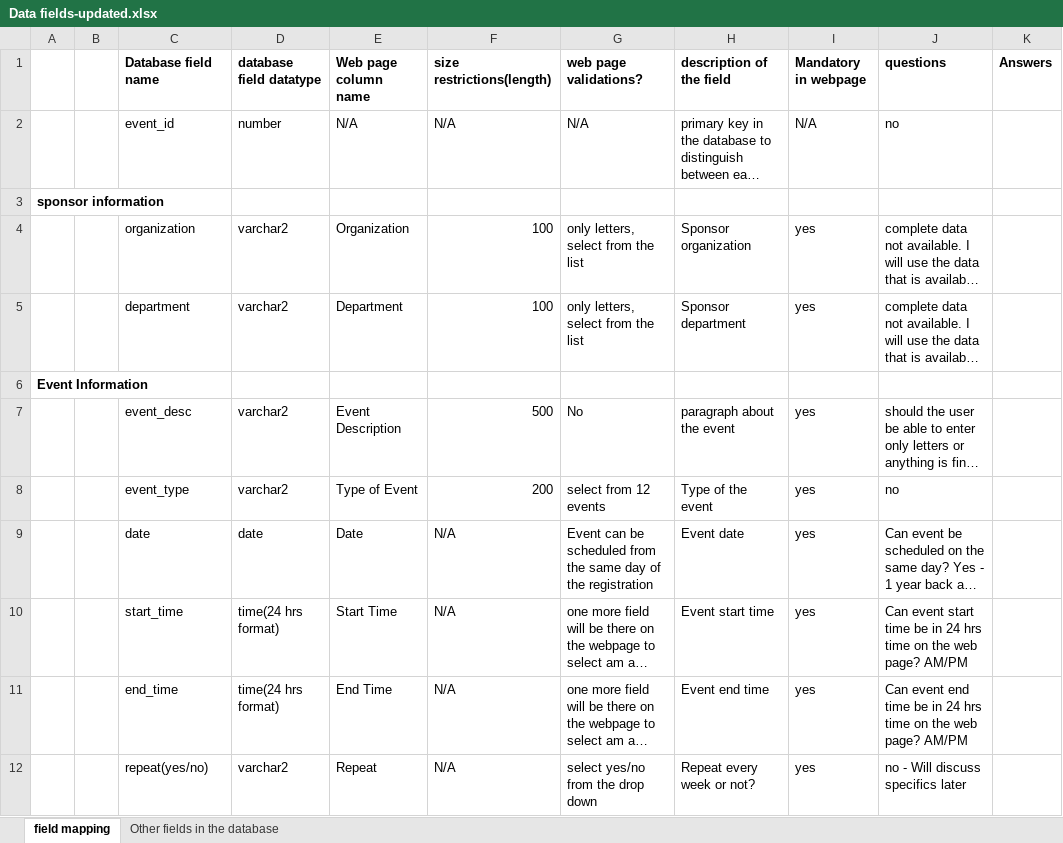
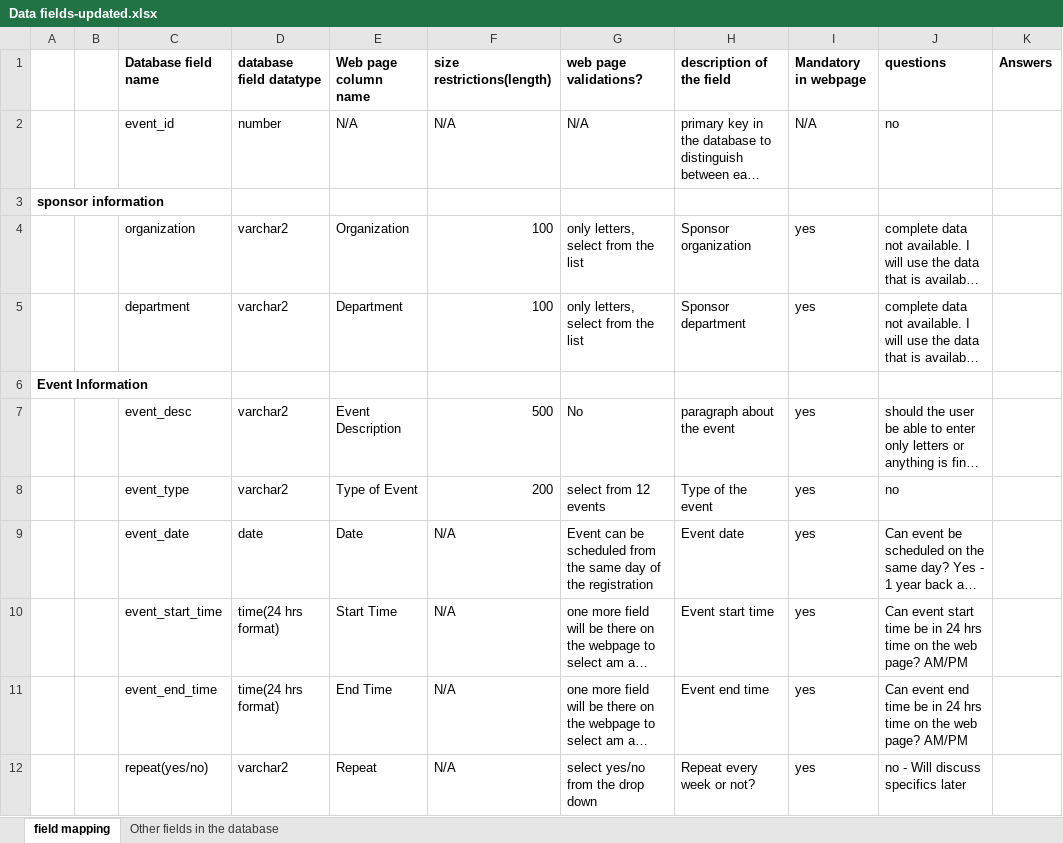
Before and after one commit to Jagadishbapa/Webapp, an Excel workbook: documentation/Data fields-updated.xlsx, sheet field mapping, drawn as a sheet; only a part is shown; long unchanged cells end in …; values as stored, in another font and other column widths than the file's, no borders; the diff covers the shown part only; the diff names each change by its address in the sheet, - before the commit and + after, or states it on an @@ line.

Commit message:
sqlscripts and documentation

```diff
--- a/documentation/Data fields-updated.xlsx (sheet field mapping)
+++ b/documentation/Data fields-updated.xlsx (sheet field mapping)
-C9 (Database field name): date
+C9 (Database field name): event_date
-C10 (Database field name): start_time
+C10 (Database field name): event_start_time
-C11 (Database field name): end_time
+C11 (Database field name): event_end_time
```
Also changed, not shown: 4 added rows, 2 removed rows and 5 edited cells elsewhere in this sheet, 2 other files.
